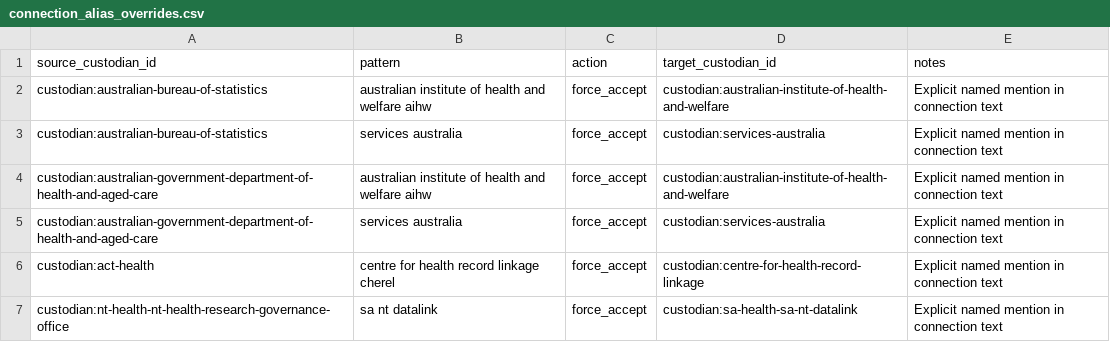
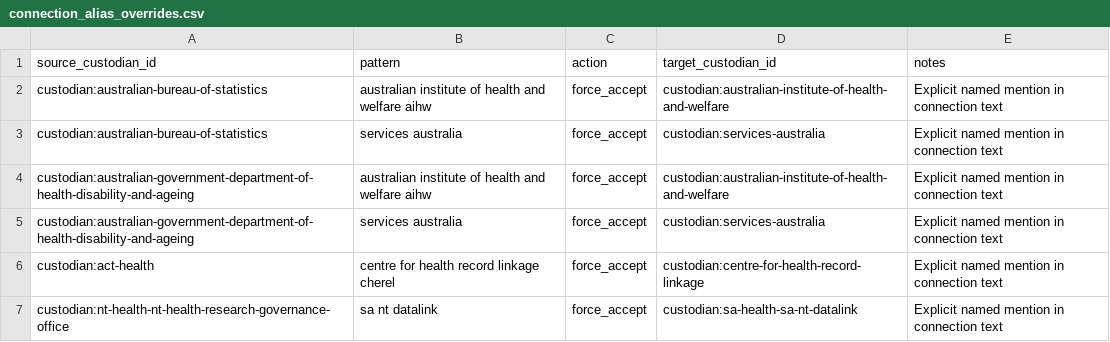
Before and after one commit to DigitalHealthCRC/AU-healthdata-atlas, a CSV file: config/connection_alias_overrides.csv, drawn as a sheet; only a part is shown.

```diff
--- a/config/connection_alias_overrides.csv
+++ b/config/connection_alias_overrides.csv
@@ -3,4 +3,4 @@ custodian:australian-bureau-of-statistics,australian institute of health and wel
 custodian:australian-bureau-of-statistics,services australia,force_accept,custodian:services-australia,Explicit named mention in connection text
-custodian:australian-government-department-of-health-and-aged-care,australian institute of health and welfare aihw,force_accept,custodian:australian-institute-of-health-and-welfare,Explicit named mention in connection text
-custodian:australian-government-department-of-health-and-aged-care,services australia,force_accept,custodian:services-australia,Explicit named mention in connection text
+custodian:australian-government-department-of-health-disability-and-ageing,australian institute of health and welfare aihw,force_accept,custodian:australian-institute-of-health-and-welfare,Explicit named mention in connection text
+custodian:australian-government-department-of-health-disability-and-ageing,services australia,force_accept,custodian:services-australia,Explicit named mention in connection text
 custodian:act-health,centre for health record linkage cherel,force_accept,custodian:centre-for-health-record-linkage,Explicit named mention in connection text
```
Also changed, not shown: output/source_audit/source_audit.csv, raw_data/pathway_cards.csv, 4 other files.
